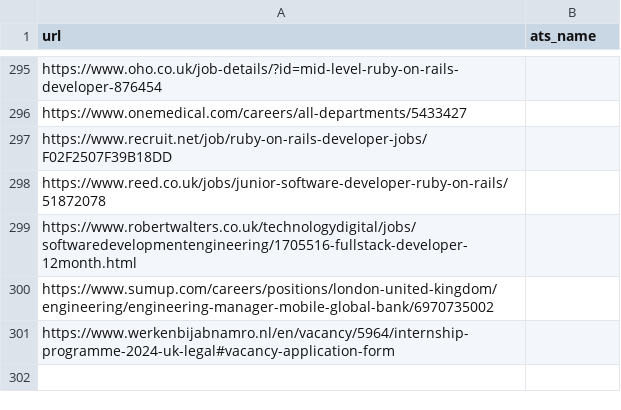
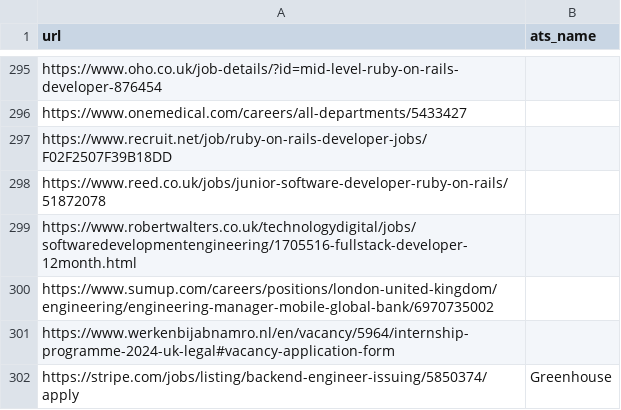
Before and after one commit to Ches-ctrl/Cheddar, a CSV file: storage/csv/unparseable_urls.csv, drawn as a sheet; only a part is shown, gaps mark what is left out; the diff names each change by its address in the sheet, - before the commit and + after, or states it on an @@ line.

```diff
--- a/storage/csv/unparseable_urls.csv
+++ b/storage/csv/unparseable_urls.csv
+row 302: https://stripe.com/jobs/listing/backend-engineer-issuing/5850374/apply | Greenhouse
```
Also changed, not shown: 19 other files.
